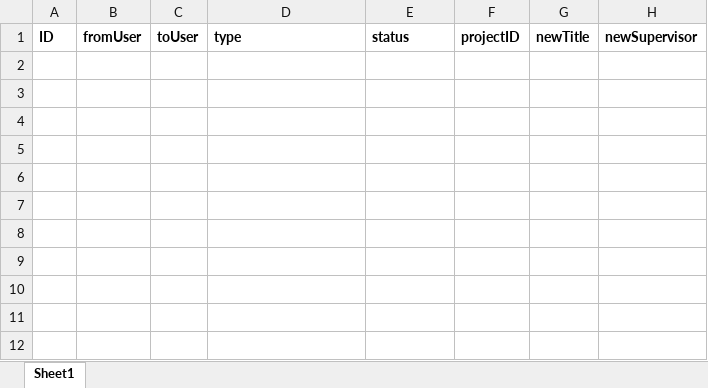
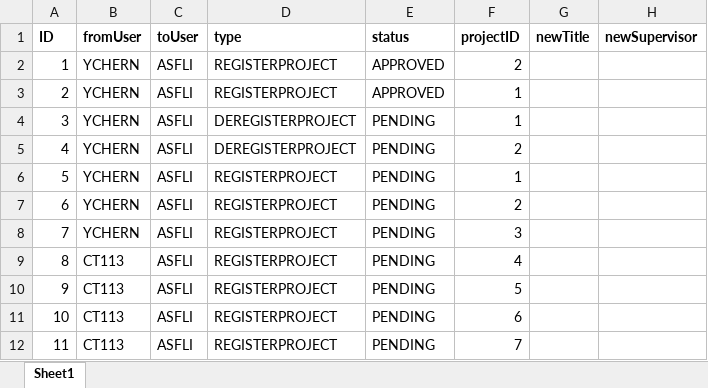
Before and after one commit to iujinwee/OOP-FYP-Management-Project, an Excel workbook: App/data/request_list.xlsx, sheet Sheet1, drawn as a sheet; values as stored, in another font and other column widths than the file's, no borders; the diff names each change by its address in the sheet, - before the commit and + after, or states it on an @@ line.

```diff
--- a/App/data/request_list.xlsx (sheet Sheet1)
+++ b/App/data/request_list.xlsx (sheet Sheet1)
+row 2: 1 | YCHERN | ASFLI | REGISTERPROJECT | APPROVED | 2
+row 3: 2 | YCHERN | ASFLI | REGISTERPROJECT | APPROVED | 1
+row 4: 3 | YCHERN | ASFLI | DEREGISTERPROJECT | PENDING | 1
+row 5: 4 | YCHERN | ASFLI | DEREGISTERPROJECT | PENDING | 2
+row 6: 5 | YCHERN | ASFLI | REGISTERPROJECT | PENDING | 1
+row 7: 6 | YCHERN | ASFLI | REGISTERPROJECT | PENDING | 2
+row 8: 7 | YCHERN | ASFLI | REGISTERPROJECT | PENDING | 3
+row 9: 8 | CT113 | ASFLI | REGISTERPROJECT | PENDING | 4
+row 10: 9 | CT113 | ASFLI | REGISTERPROJECT | PENDING | 5
+row 11: 10 | CT113 | ASFLI | REGISTERPROJECT | PENDING | 6
+row 12: 11 | CT113 | ASFLI | REGISTERPROJECT | PENDING | 7
```
Also changed, not shown: App/data/rollover_project.xlsx, 5 other files.
